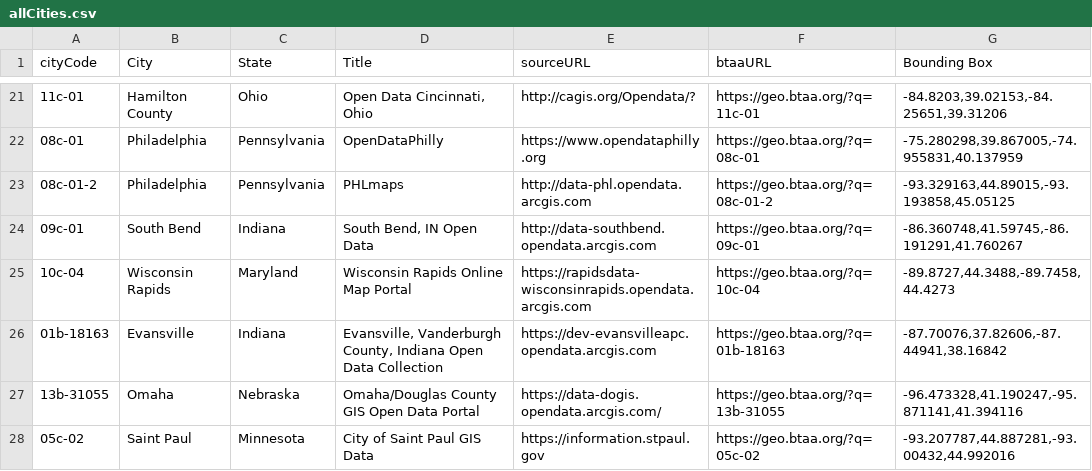
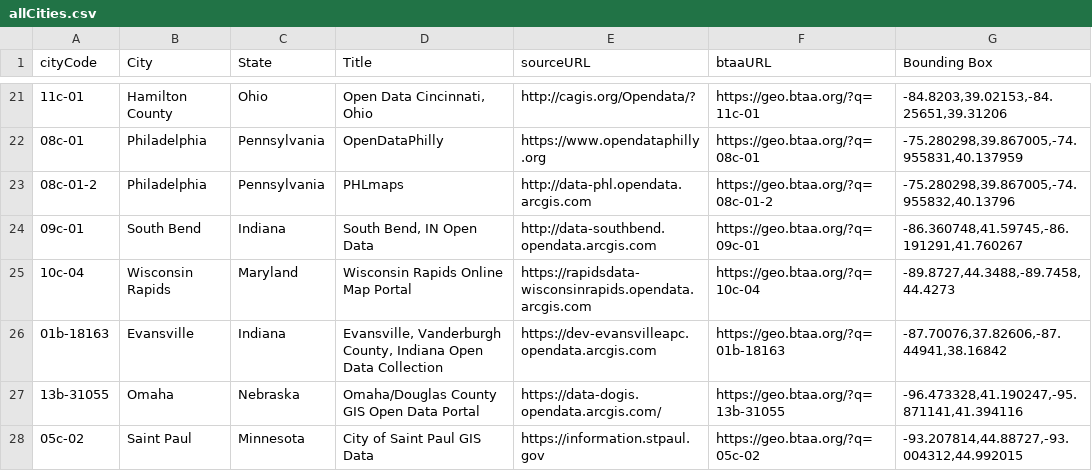
Before and after one commit to geobtaa/btaamap, a CSV file: data/allCities.csv, drawn as a sheet; only a part is shown, gaps mark what is left out.

Commit message:
update city bboxes

```diff
--- a/data/allCities.csv
+++ b/data/allCities.csv
@@ -22,3 +22,3 @@ cityCode,City,State,Title,sourceURL,btaaURL,Bounding Box
 08c-01,Philadelphia,Pennsylvania,OpenDataPhilly,https://www.opendataphilly.org,https://geo.btaa.org/?q=08c-01,"-75.280298,39.867005,-74.955831,40.137959"
-08c-01-2,Philadelphia,Pennsylvania,PHLmaps,http://data-phl.opendata.arcgis.com,https://geo.btaa.org/?q=08c-01-2,"-93.329163,44.89015,-93.193858,45.05125"
+08c-01-2,Philadelphia,Pennsylvania,PHLmaps,http://data-phl.opendata.arcgis.com,https://geo.btaa.org/?q=08c-01-2,"-75.280298,39.867005,-74.955832,40.13796"
 09c-01,South Bend,Indiana,"South Bend, IN Open Data",http://data-southbend.opendata.arcgis.com,https://geo.btaa.org/?q=09c-01,"-86.360748,41.59745,-86.191291,41.760267"
@@ -27,2 +27,2 @@ cityCode,City,State,Title,sourceURL,btaaURL,Bounding Box
 13b-31055,Omaha,Nebraska,Omaha/Douglas County GIS Open Data Portal,https://data-dogis.opendata.arcgis.com/,https://geo.btaa.org/?q=13b-31055,"-96.473328,41.190247,-95.871141,41.394116"
-05c-02,Saint Paul,Minnesota,City of Saint Paul GIS Data,https://information.stpaul.gov,https://geo.btaa.org/?q=05c-02,"-93.207787,44.887281,-93.00432,44.992016"
+05c-02,Saint Paul,Minnesota,City of Saint Paul GIS Data,https://information.stpaul.gov,https://geo.btaa.org/?q=05c-02,"-93.207814,44.88727,-93.004312,44.992015"
```
Also changed, not shown: 2 other files.
